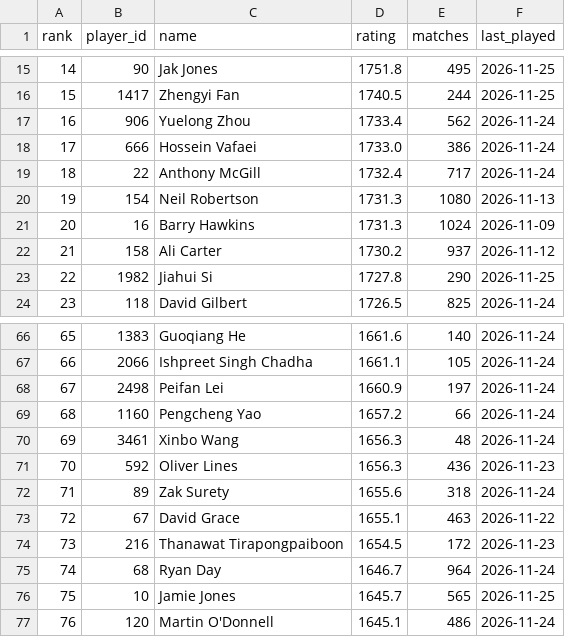
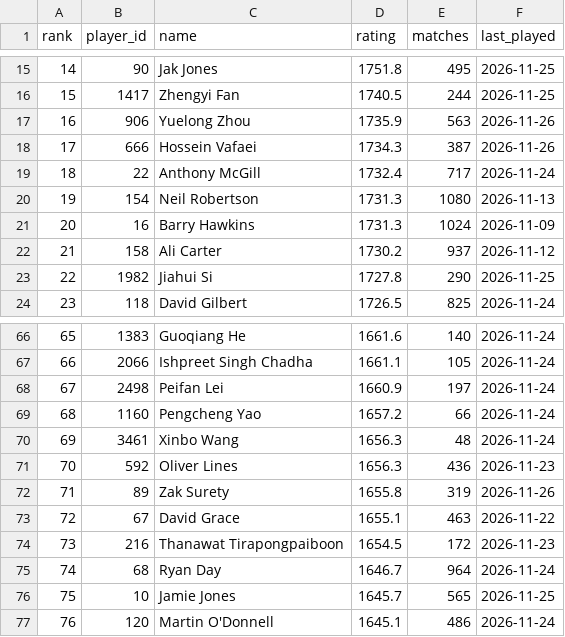
Before and after one commit to Nathan-S2306/snooker-elo, a CSV file: data/ratings.csv, drawn as a sheet; only a part is shown, gaps mark what is left out; the diff covers the shown part only; the diff names each change by its address in the sheet, - before the commit and + after, or states it on an @@ line.

Commit message:
Update data and ratings

```diff
--- a/data/ratings.csv
+++ b/data/ratings.csv
-D17 (rating): 1733.4
+D17 (rating): 1735.9
-E17 (matches): 562
+E17 (matches): 563
-F17:F18 (last_played): 2026-11-24
+F17:F18 (last_played): 2026-11-26
-D18 (rating): 1733.0
+D18 (rating): 1734.3
-E18 (matches): 386
+E18 (matches): 387
@@ column A (rank) renumbered between rows 33 and 78 @@
-D72 (rating): 1655.6
+D72 (rating): 1655.8
-E72 (matches): 318
+E72 (matches): 319
-F72 (last_played): 2026-11-24
+F72 (last_played): 2026-11-26
```
Also changed, not shown: 6 added rows, 6 removed rows and 3 edited cells elsewhere in this file, 7 other files.
